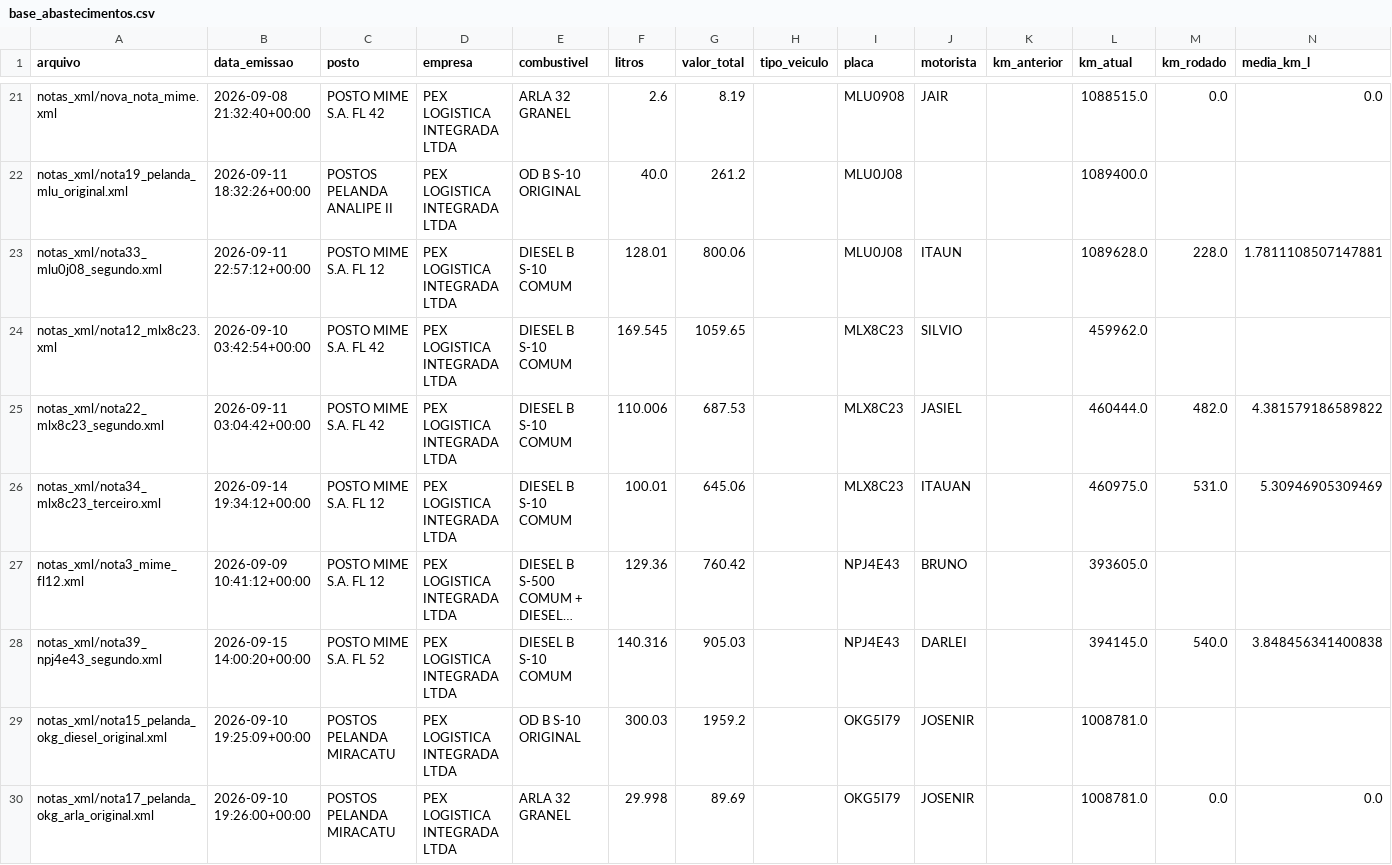
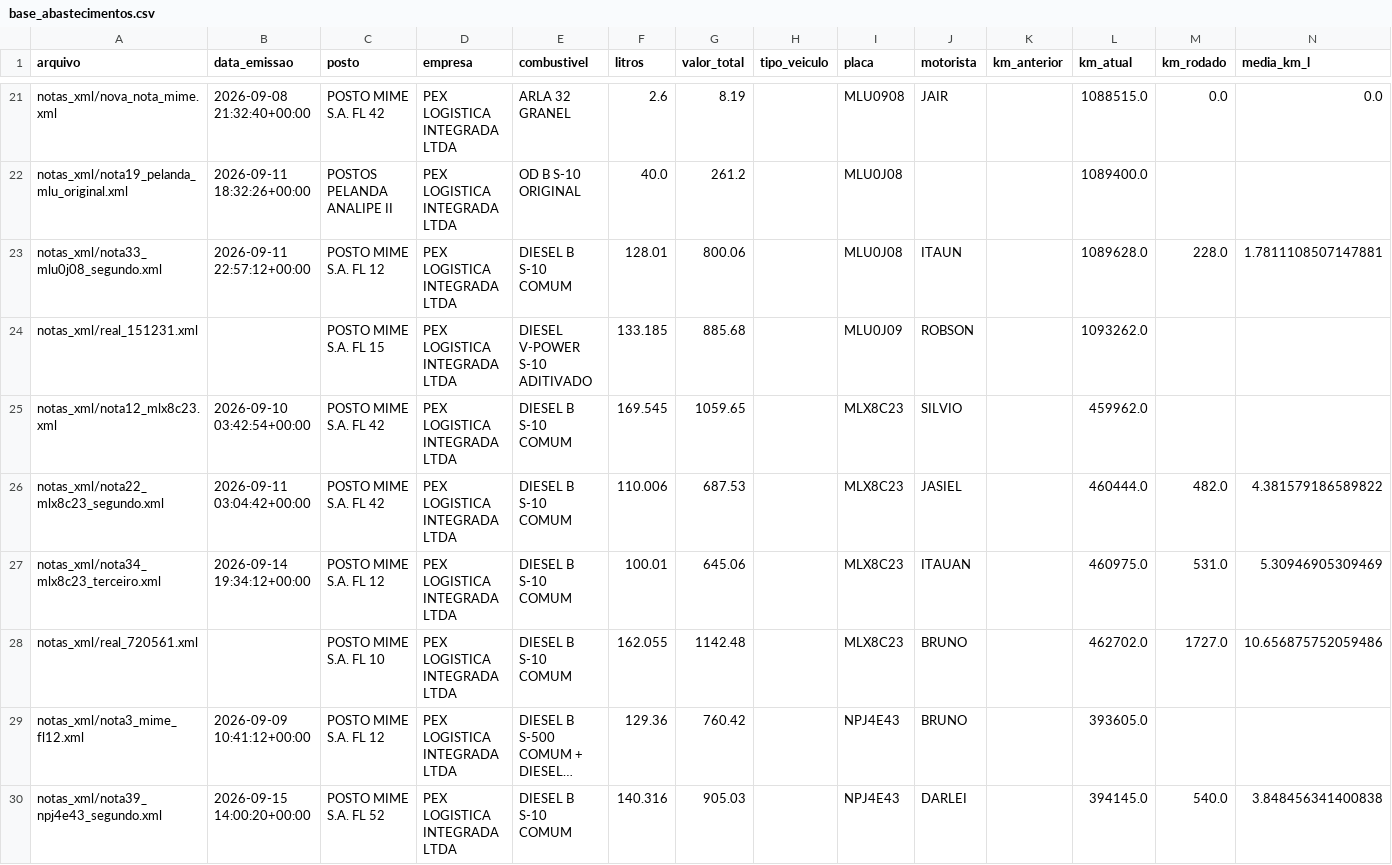
Before and after one commit to leandroosmar-dot/dashboard-abastecimento, a CSV file: base_abastecimentos.csv, drawn as a sheet; only a part is shown, gaps mark what is left out; the shorter side is filled out with more unchanged rows; long unchanged cells end in …; rows hold the shown columns only; the diff covers the shown part only; the diff names each change by its address in the sheet, - before the commit and + after, or states it on an @@ line.

Commit message:
Atualiza-dados

```diff
--- a/base_abastecimentos.csv
+++ b/base_abastecimentos.csv
+row 24: notas_xml/real_151231.xml |  | POSTO MIME S.A. FL 15 | PEX LOGISTICA INTEGRADA LTDA | DIESEL V-POWER S-10 ADITIVADO | 133.185 | 885.68 |  | MLU0J09 | ROBSON |  | 1093262.0
+row 28: notas_xml/real_720561.xml |  | POSTO MIME S.A. FL 10 | PEX LOGISTICA INTEGRADA LTDA | DIESEL B S-10 COMUM | 162.055 | 1142.48 |  | MLX8C23 | BRUNO |  | 462702.0 | 1727.0 | 10.656875752059486
```
Also changed, not shown: 2 added rows elsewhere in this file.
